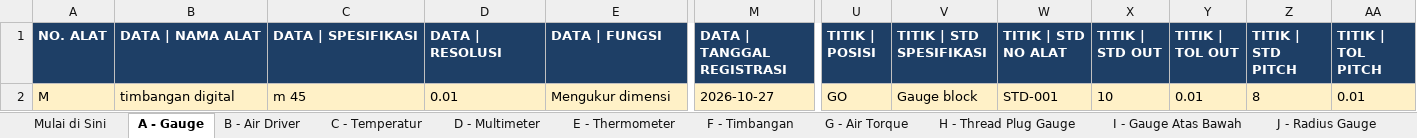
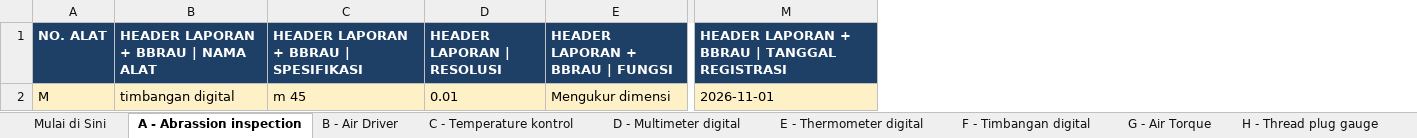
Before and after one commit to affanmaulana04/qa_kalibrasi, an Excel workbook: templates/template_master_alat.xlsx, sheet A - Abrassion inspection, drawn as a sheet; only a part is shown, gaps mark what is left out; values as stored, in another font and other column widths than the file's, no borders; removed rows and columns are numbered as before the commit, all else as after; the diff covers the shown part only; the diff names each change by its address in the sheet, - before the commit and + after, or states it on an @@ line.

```diff
--- a/templates/template_master_alat.xlsx (sheet A - Abrassion inspection)
+++ b/templates/template_master_alat.xlsx (sheet A - Abrassion inspection)
-sheet tab: A - Gauge
+sheet tab: A - Abrassion inspection
-sheet tab: C - Temperatur
+sheet tab: C - Temperature kontrol
-sheet tab: D - Multimeter
+sheet tab: D - Multimeter digital
-sheet tab: E - Thermometer
+sheet tab: E - Thermometer digital
-sheet tab: F - Timbangan
+sheet tab: F - Timbangan digital
-sheet tab: H - Thread Plug Gauge
+sheet tab: H - Thread plug gauge
-column M (DATA | TANGGAL REGISTRASI), row 2: 2026-10-27
+column M, rows 1-2: HEADER LAPORAN + BBRAU | TANGGAL REGISTRASI | 2026-11-01
-column U (TITIK | POSISI), row 2: GO
-column V (TITIK | STD SPESIFIKASI), row 2: Gauge block
-column W (TITIK | STD NO ALAT), row 2: STD-001
-column X (TITIK | STD OUT), row 2: 10
-column Y (TITIK | TOL OUT), row 2: 0.01
-column Z (TITIK | STD PITCH), row 2: 8
-column AA (TITIK | TOL PITCH), row 2: 0.01
-B1: DATA | NAMA ALAT
+B1: HEADER LAPORAN + BBRAU | NAMA ALAT
-C1: DATA | SPESIFIKASI
+C1: HEADER LAPORAN + BBRAU | SPESIFIKASI
-D1: DATA | RESOLUSI
+D1: HEADER LAPORAN | RESOLUSI
-E1: DATA | FUNGSI
+E1: HEADER LAPORAN + BBRAU | FUNGSI
```
Also changed, not shown: 14 edited cells elsewhere in this sheet, sheet H - Thread plug gauge, sheet F - Timbangan digital, sheet Q - Seration plug gauge, sheet P - SK Gauge, sheet O - Snap gauge, sheet L - Lux Meter Pressure, 18 more sheets, other sheet tabs, 8 other files.
